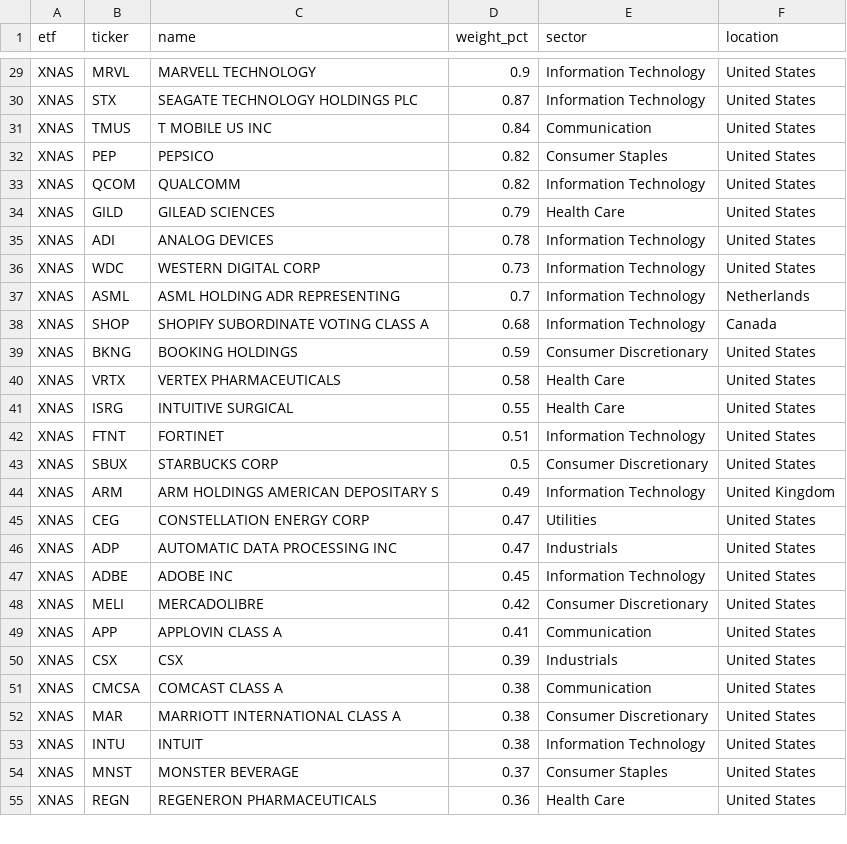
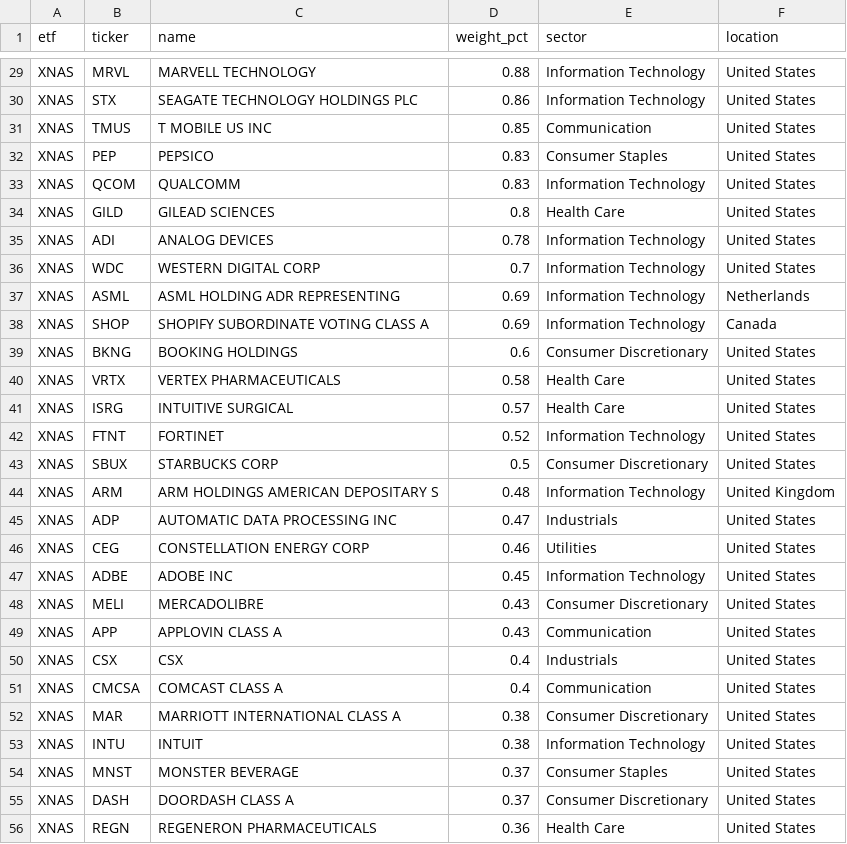
Before and after one commit to AndyOPDev/portfolio-tracker, a CSV file: data/holdings/XNAS_holdings.csv, drawn as a sheet; only a part is shown, gaps mark what is left out; removed rows and columns are numbered as before the commit, all else as after; the diff covers the shown part only; the diff names each change by its address in the sheet, - before the commit and + after, or states it on an @@ line.

```diff
--- a/data/holdings/XNAS_holdings.csv
+++ b/data/holdings/XNAS_holdings.csv
-D29 (weight_pct): 0.9
+D29 (weight_pct): 0.88
-D30 (weight_pct): 0.87
+D30 (weight_pct): 0.86
-D31 (weight_pct): 0.84
+D31 (weight_pct): 0.85
-D32:D33 (weight_pct): 0.82
+D32:D33 (weight_pct): 0.83
-D34 (weight_pct): 0.79
+D34 (weight_pct): 0.8
-D36 (weight_pct): 0.73
+D36 (weight_pct): 0.7
-D37 (weight_pct): 0.7
+D37 (weight_pct): 0.69
-D38 (weight_pct): 0.68
+D38 (weight_pct): 0.69
-D39 (weight_pct): 0.59
+D39 (weight_pct): 0.6
-D41 (weight_pct): 0.55
+D41 (weight_pct): 0.57
-D42 (weight_pct): 0.51
+D42 (weight_pct): 0.52
-D44 (weight_pct): 0.49
+D44 (weight_pct): 0.48
-row 45: XNAS | CEG | CONSTELLATION ENERGY CORP | 0.47 | Utilities | United States
+row 46: XNAS | CEG | CONSTELLATION ENERGY CORP | 0.46 | Utilities | United States
-D48 (weight_pct): 0.42
+D48 (weight_pct): 0.43
-D49 (weight_pct): 0.41
+D49 (weight_pct): 0.43
-D50 (weight_pct): 0.39
+D50 (weight_pct): 0.4
-D51 (weight_pct): 0.38
+D51 (weight_pct): 0.4
+row 55: XNAS | DASH | DOORDASH CLASS A | 0.37 | Consumer Discretionary | United States
```
Also changed, not shown: 9 added rows, 10 removed rows, 5 moved rows and 37 edited cells elsewhere in this file, data/holdings/VVSM_holdings.csv, 4 other files.
